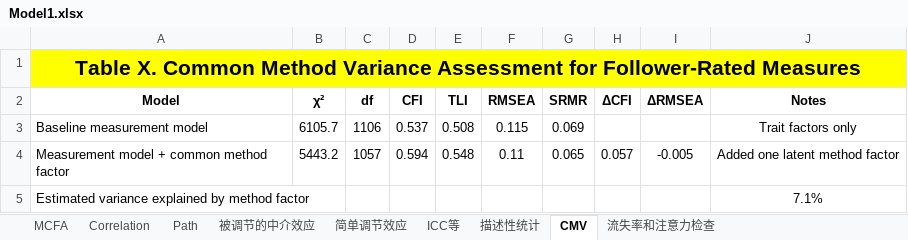
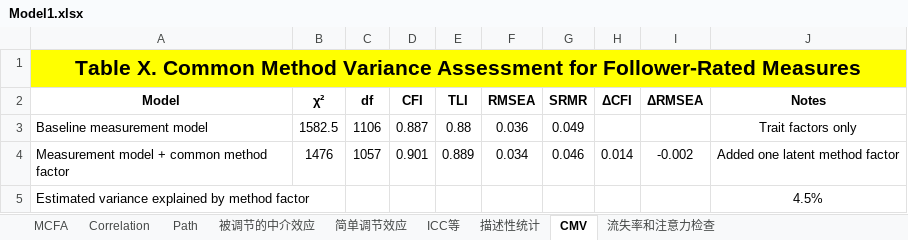
Before and after one commit to chenkai66/leader_survey_-, an Excel workbook: results/Model1.xlsx, sheet CMV, drawn as a sheet; values as stored, in another font and other column widths than the file's, no borders; the diff names each change by its address in the sheet, - before the commit and + after, or states it on an @@ line.

```diff
--- a/results/Model1.xlsx (sheet CMV)
+++ b/results/Model1.xlsx (sheet CMV)
-B3 (χ²): 6105.7
+B3 (χ²): 1582.5
-D3 (CFI): 0.537
+D3 (CFI): 0.887
-E3 (TLI): 0.508
+E3 (TLI): 0.88
-F3 (RMSEA): 0.115
+F3 (RMSEA): 0.036
-G3 (SRMR): 0.069
+G3 (SRMR): 0.049
-B4 (χ²): 5443.2
+B4 (χ²): 1476
-D4 (CFI): 0.594
+D4 (CFI): 0.901
-E4 (TLI): 0.548
+E4 (TLI): 0.889
-F4 (RMSEA): 0.11
+F4 (RMSEA): 0.034
-G4 (SRMR): 0.065
+G4 (SRMR): 0.046
-H4 (ΔCFI): 0.057
+H4 (ΔCFI): 0.014
-I4 (ΔRMSEA): -0.005
+I4 (ΔRMSEA): -0.002
-J5 (Notes): 7.1%
+J5 (Notes): 4.5%
```
Also changed, not shown: sheet MCFA, sheet Correlation, data/final_merged_analysis_data.xlsx, results/Model3.xlsx, 22 other files.
